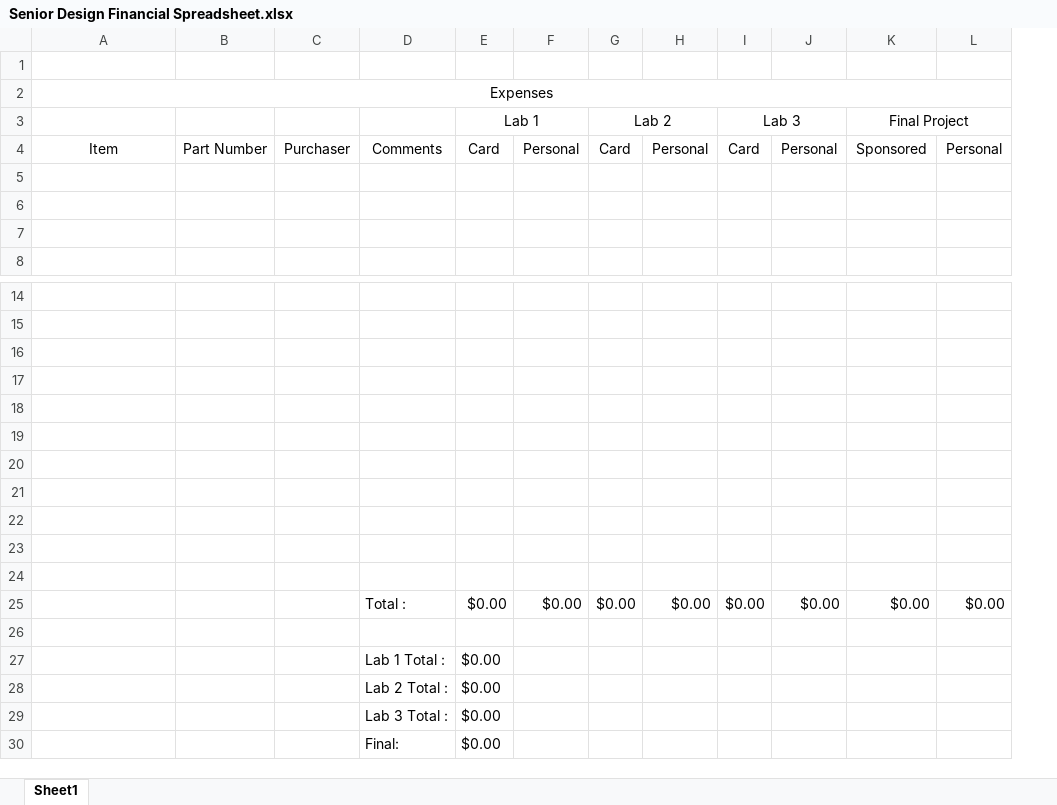
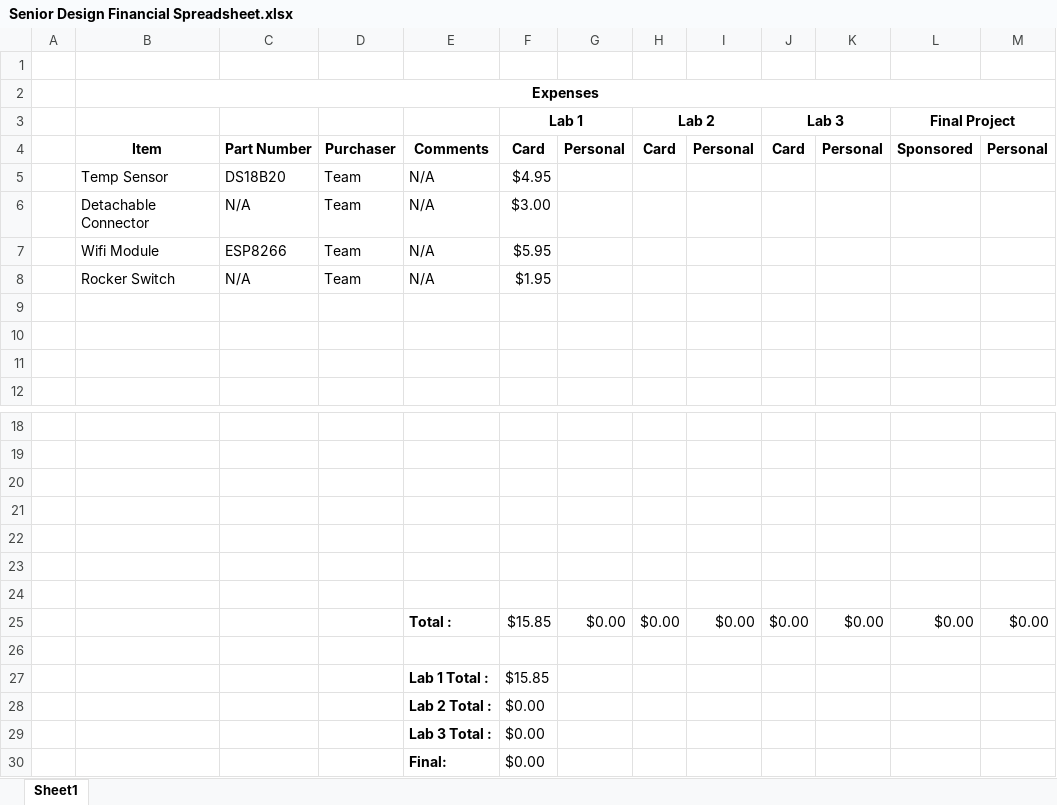
Before and after one commit to tuckerdickson/Senior-Design, an Excel workbook: Senior Design Financial Spreadsheet.xlsx, sheet Sheet1, drawn as a sheet; only a part is shown, gaps mark what is left out; values as stored, in another font and other column widths than the file's, no borders; removed rows and columns are numbered as before the commit, all else as after; the diff names each change by its address in the sheet, - before the commit and + after, or states it on an @@ line.

Commit message:
updated bom

```diff
--- a/Senior Design Financial Spreadsheet.xlsx (sheet Sheet1)
+++ b/Senior Design Financial Spreadsheet.xlsx (sheet Sheet1)
+column A, empty
-B2 bold: off
+B2 bold: on
-F3 bold: off
+F3 bold: on
-H3 bold: off
+H3 bold: on
-J3 bold: off
+J3 bold: on
-L3 bold: off
+L3 bold: on
-B4:M4 bold: off
+B4:M4 bold: on
+row 5:  | Temp Sensor | DS18B20 | Team | N/A | $4.95
+row 6:  | Detachable Connector | N/A | Team | N/A | $3.00
+row 7:  | Wifi Module | ESP8266 | Team | N/A | $5.95
+row 8:  | Rocker Switch | N/A | Team | N/A | $1.95
+row 25:  |  |  |  | Total : | $15.85 | $0.00 | $0.00 | $0.00 | $0.00 | $0.00 | $0.00 | $0.00
-row 27: (empty)
+row 27:  |  |  |  | Lab 1 Total : | $15.85
-row 23: (empty)
-row 24: (empty)
-row 25:  |  |  | Total : | $0.00 | $0.00 | $0.00 | $0.00 | $0.00 | $0.00 | $0.00 | $0.00
-row 26: (empty)
-row 27:  |  |  | Lab 1 Total : | $0.00
-E28:E30 bold: off
+E28:E30 bold: on
```
Also changed, not shown: formulas that keep their value.
